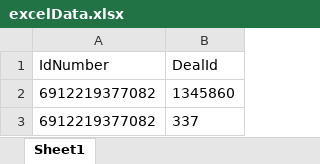
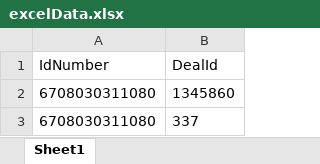
Before and after one commit to ign-hiren157/RestAPI, an Excel workbook: Data/excelData.xlsx, sheet Sheet1, drawn as a sheet; values as stored, in another font and other column widths than the file's, no borders; the diff names each change by its address in the sheet, - before the commit and + after, or states it on an @@ line.

Commit message:
remove selenium dependency and add new excel data.

```diff
--- a/Data/excelData.xlsx (sheet Sheet1)
+++ b/Data/excelData.xlsx (sheet Sheet1)
-A2:A3 (IdNumber): 6912219377082
+A2:A3 (IdNumber): 6708030311080
```
Also changed, not shown: 1 other file.
